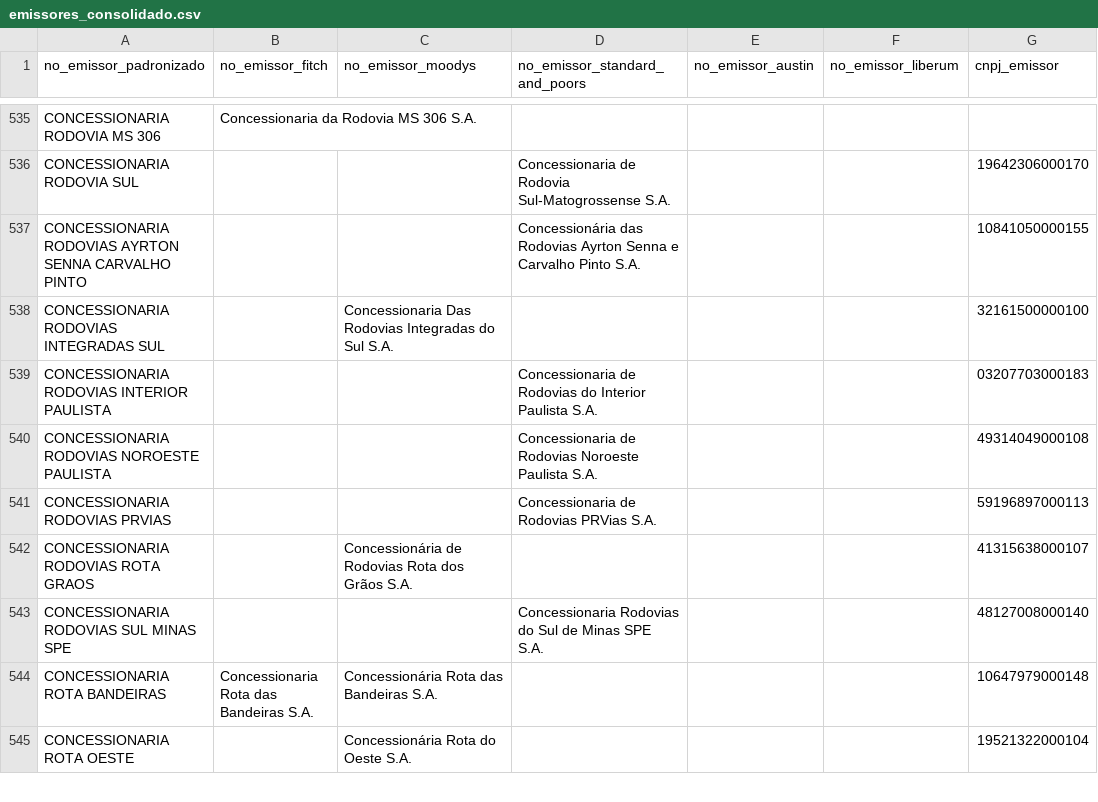
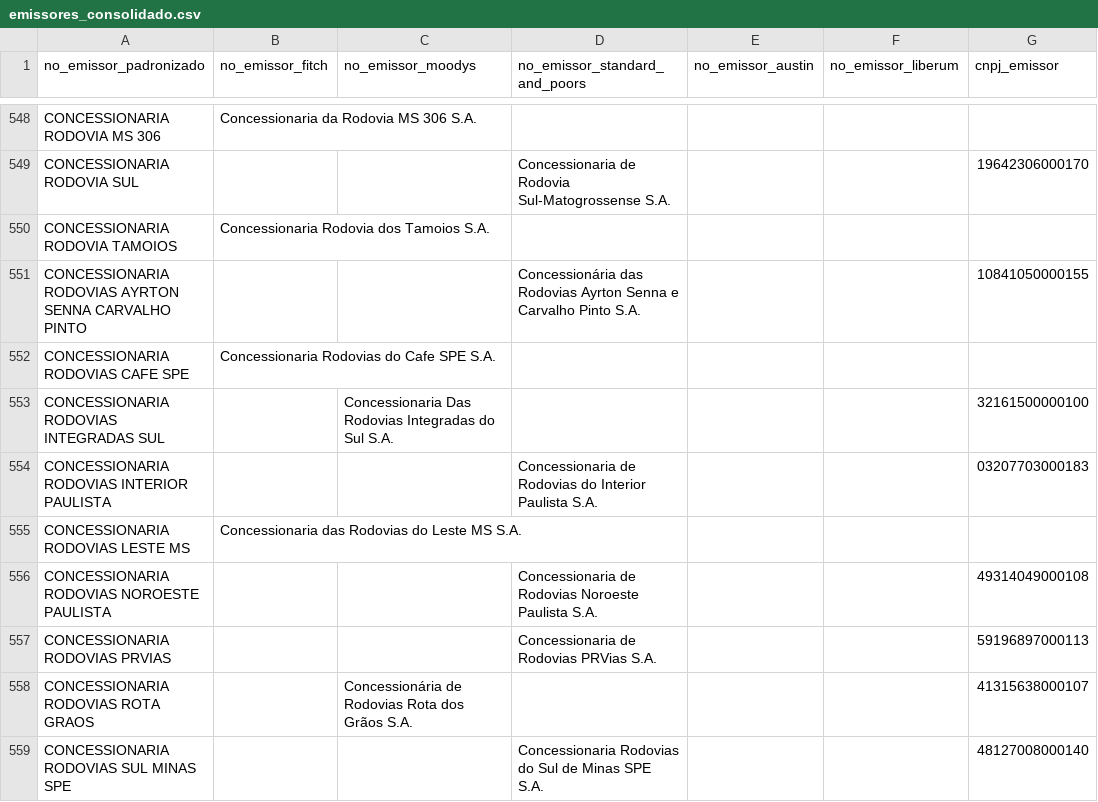
Before and after one commit to PulseDataLabs/PulseRatingsBrasil, a CSV file: data/emissores_consolidado.csv, drawn as a sheet; only a part is shown, gaps mark what is left out; the shorter side is filled out with more unchanged rows; the diff covers the shown part only.

```diff
--- a/data/emissores_consolidado.csv
+++ b/data/emissores_consolidado.csv
@@ -536,5 +549,8 @@ CONCESSIONARIA RODOVIA MS 306,Concessionaria da Rodovia MS 306 S.A.,,,,,
 CONCESSIONARIA RODOVIA SUL,,,Concessionaria de Rodovia Sul-Matogrossense S.A.,,,19642306000170
+CONCESSIONARIA RODOVIA TAMOIOS,Concessionaria Rodovia dos Tamoios S.A.,,,,,
 CONCESSIONARIA RODOVIAS AYRTON SENNA CARVALHO PINTO,,,Concessionária das Rodovias Ayrton Senna e Carvalho Pinto S.A.,,,10841050000155
+CONCESSIONARIA RODOVIAS CAFE SPE,Concessionaria Rodovias do Cafe SPE S.A.,,,,,
 CONCESSIONARIA RODOVIAS INTEGRADAS SUL,,Concessionaria Das Rodovias Integradas do Sul S.A.,,,,32161500000100
 CONCESSIONARIA RODOVIAS INTERIOR PAULISTA,,,Concessionaria de Rodovias do Interior Paulista S.A.,,,03207703000183
+CONCESSIONARIA RODOVIAS LESTE MS,Concessionaria das Rodovias do Leste MS S.A.,,,,,
 CONCESSIONARIA RODOVIAS NOROESTE PAULISTA,,,Concessionaria de Rodovias Noroeste Paulista S.A.,,,49314049000108
```
Also changed, not shown: 63 added rows, 1 removed row and 9 edited cells elsewhere in this file, data/austin_ratings.csv, data/liberum_emissores.csv, 19 other files.
